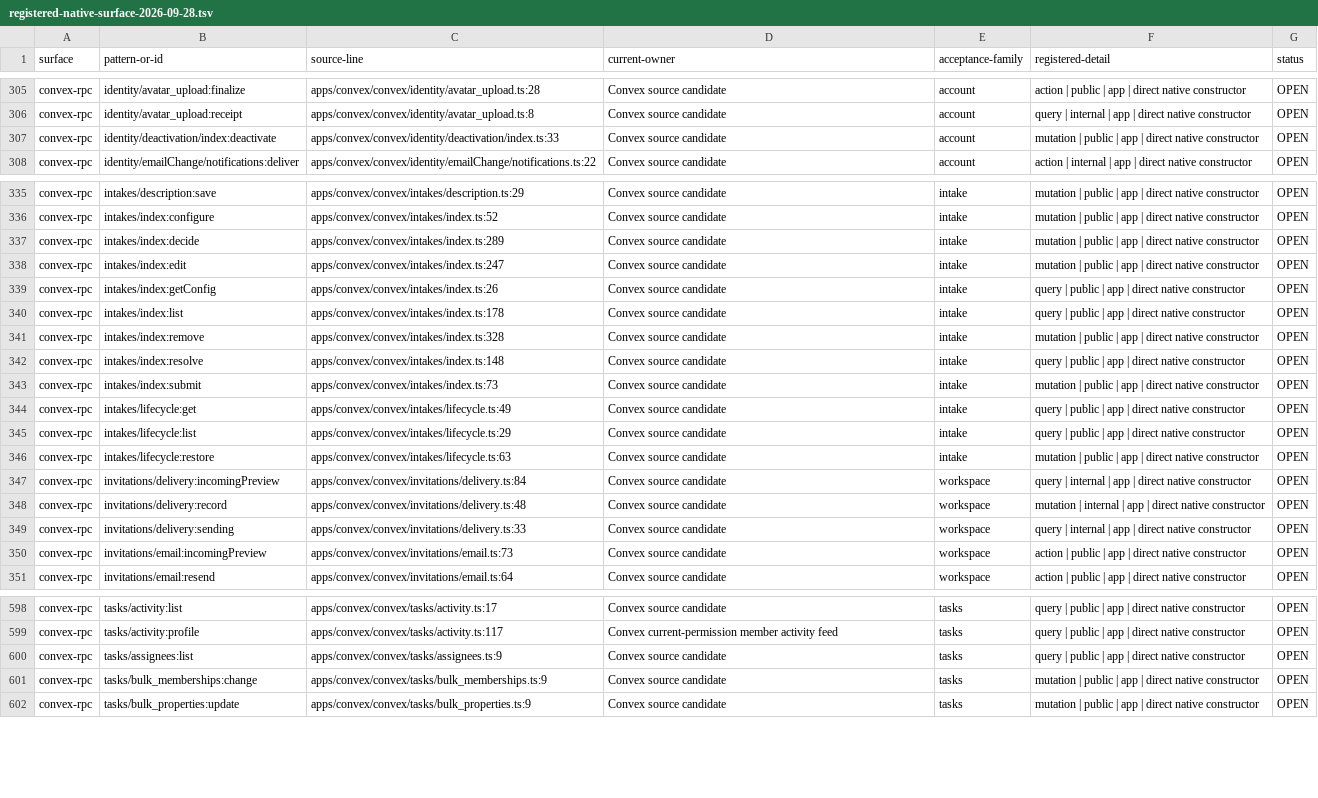
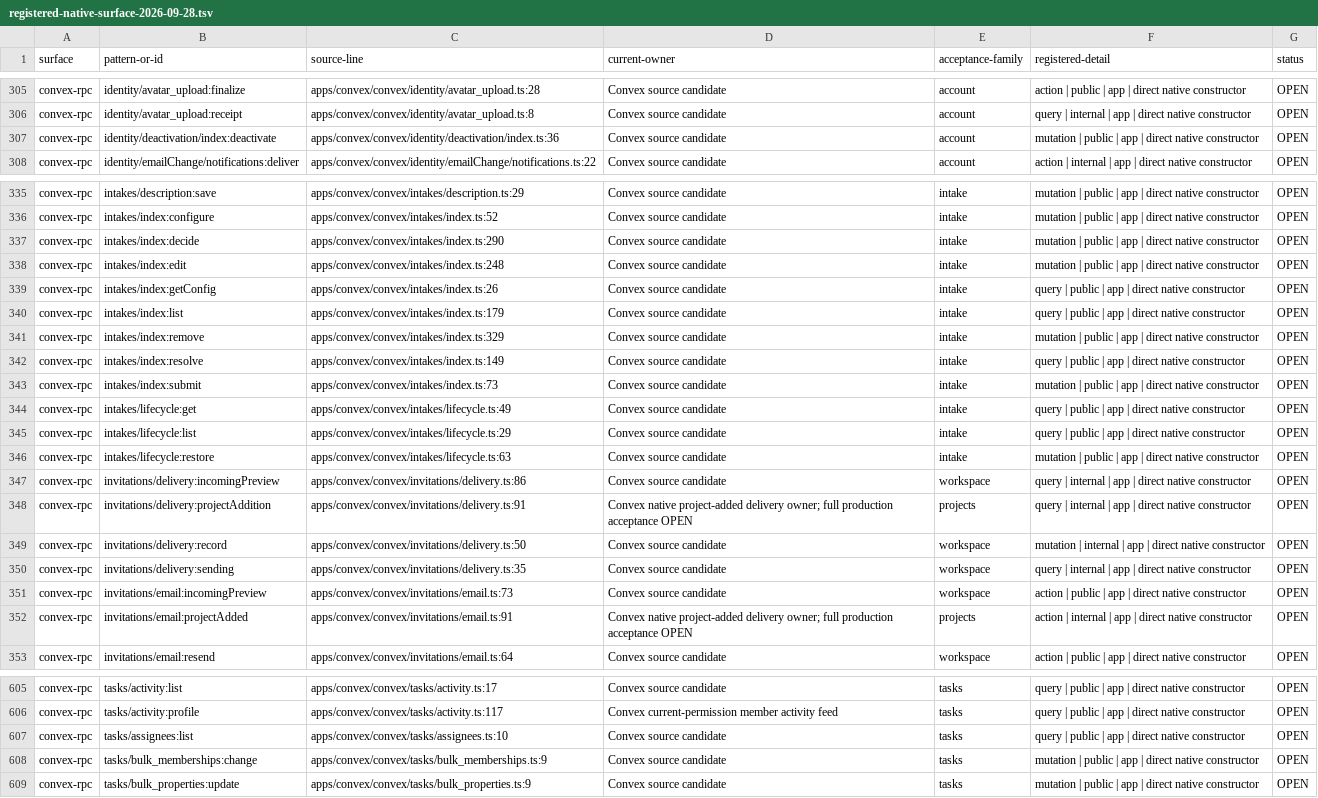
Before and after one commit to withsummon/summon-core-system, a TSV file: docs/migrations/convex/registered-native-surface-2026-09-28.tsv, drawn as a sheet; only a part is shown, gaps mark what is left out; addresses are those after the commit; the diff covers the shown part only; the diff names each change by its address in the sheet, - before the commit and + after, or states it on an @@ line.

Commit message:
docs(convex): record verified project members migration

```diff
--- a/docs/migrations/convex/registered-native-surface-2026-09-28.tsv
+++ b/docs/migrations/convex/registered-native-surface-2026-09-28.tsv
-C307 (source-line): apps/convex/convex/identity/deactivation/index.ts:33
+C307 (source-line): apps/convex/convex/identity/deactivation/index.ts:36
-C337 (source-line): apps/convex/convex/intakes/index.ts:289
+C337 (source-line): apps/convex/convex/intakes/index.ts:290
-C338 (source-line): apps/convex/convex/intakes/index.ts:247
+C338 (source-line): apps/convex/convex/intakes/index.ts:248
-C340 (source-line): apps/convex/convex/intakes/index.ts:178
+C340 (source-line): apps/convex/convex/intakes/index.ts:179
-C341 (source-line): apps/convex/convex/intakes/index.ts:328
+C341 (source-line): apps/convex/convex/intakes/index.ts:329
-C342 (source-line): apps/convex/convex/intakes/index.ts:148
+C342 (source-line): apps/convex/convex/intakes/index.ts:149
-C347 (source-line): apps/convex/convex/invitations/delivery.ts:84
+C347 (source-line): apps/convex/convex/invitations/delivery.ts:86
+row 348: convex-rpc | invitations/delivery:projectAddition | apps/convex/convex/invitations/delivery.ts:91 | Convex native project-added delivery owner; full production acceptance OPEN | projects | query | internal | app | direct native constructor | OPEN
-C349 (source-line): apps/convex/convex/invitations/delivery.ts:48
+C349 (source-line): apps/convex/convex/invitations/delivery.ts:50
-C350 (source-line): apps/convex/convex/invitations/delivery.ts:33
+C350 (source-line): apps/convex/convex/invitations/delivery.ts:35
+row 352: convex-rpc | invitations/email:projectAdded | apps/convex/convex/invitations/email.ts:91 | Convex native project-added delivery owner; full production acceptance OPEN | projects | action | internal | app | direct native constructor | OPEN
-C607 (source-line): apps/convex/convex/tasks/assignees.ts:9
+C607 (source-line): apps/convex/convex/tasks/assignees.ts:10
```
Also changed, not shown: 5 added rows and 15 edited cells elsewhere in this file, docs/migrations/convex/registered-surface-2026-09-28.tsv, 3 other files.
